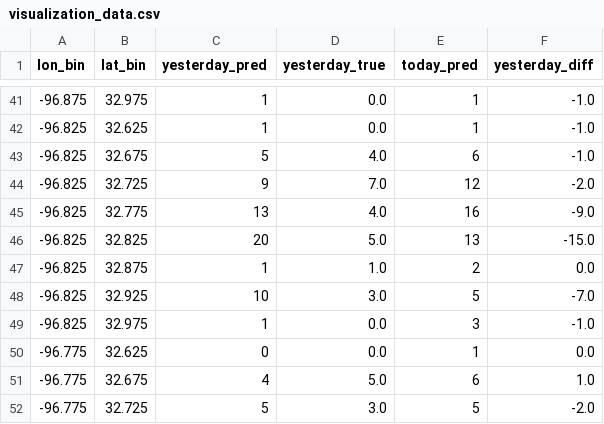
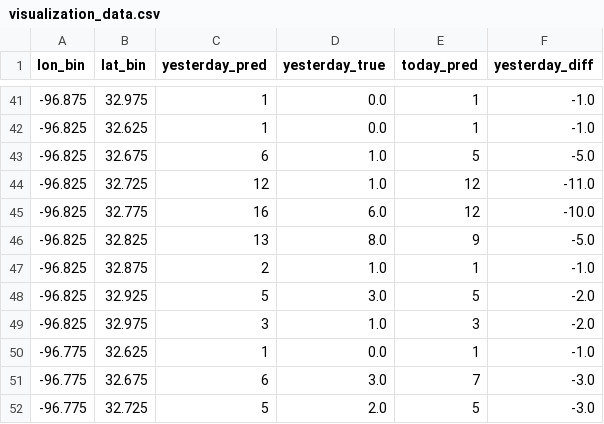
Before and after one commit to hccps-utdallas/Crime-Prediction, a CSV file: data/deployed_files/visualization_data.csv, drawn as a sheet; only a part is shown, gaps mark what is left out; the diff covers the shown part only.

```diff
--- a/data/deployed_files/visualization_data.csv
+++ b/data/deployed_files/visualization_data.csv
@@ -42,11 +42,11 @@ lon_bin,lat_bin,yesterday_pred,yesterday_true,today_pred,yesterday_diff
 -96.825,32.625,1,0.0,1,-1.0
--96.825,32.675,5,4.0,6,-1.0
--96.825,32.725,9,7.0,12,-2.0
--96.825,32.775,13,4.0,16,-9.0
--96.825,32.825,20,5.0,13,-15.0
--96.825,32.875,1,1.0,2,0.0
--96.825,32.925,10,3.0,5,-7.0
--96.825,32.975,1,0.0,3,-1.0
--96.775,32.625,0,0.0,1,0.0
--96.775,32.675,4,5.0,6,1.0
--96.775,32.725,5,3.0,5,-2.0
+-96.825,32.675,6,1.0,5,-5.0
+-96.825,32.725,12,1.0,12,-11.0
+-96.825,32.775,16,6.0,12,-10.0
+-96.825,32.825,13,8.0,9,-5.0
+-96.825,32.875,2,1.0,1,-1.0
+-96.825,32.925,5,3.0,5,-2.0
+-96.825,32.975,3,1.0,3,-2.0
+-96.775,32.625,1,0.0,1,-1.0
+-96.775,32.675,6,3.0,7,-3.0
+-96.775,32.725,5,2.0,5,-3.0
```
Also changed, not shown: 4 added rows, 4 removed rows and 75 edited cells elsewhere in this file, data/deployed_files/prediction_data.csv.
